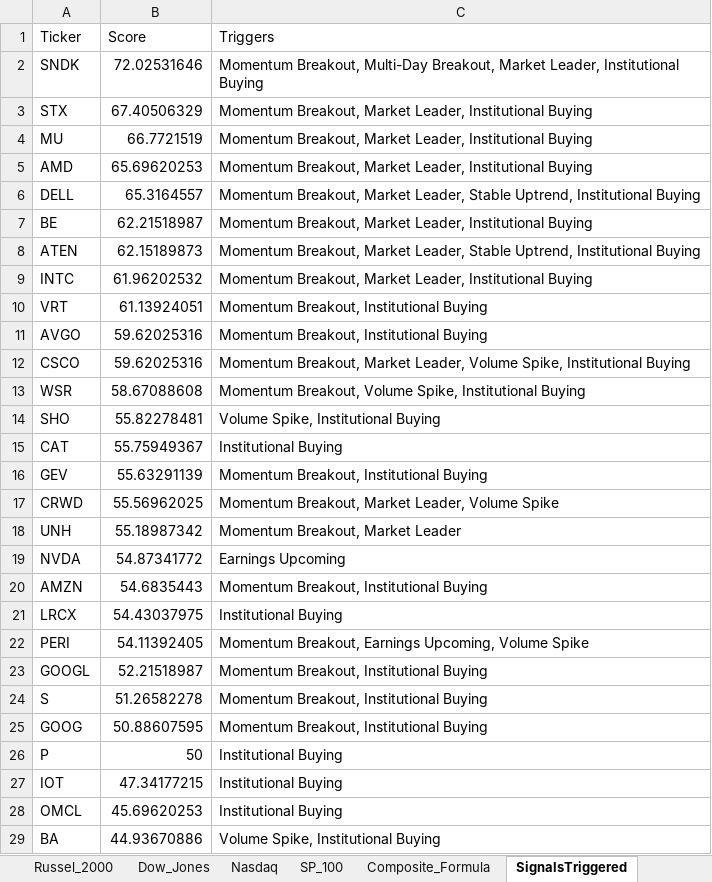
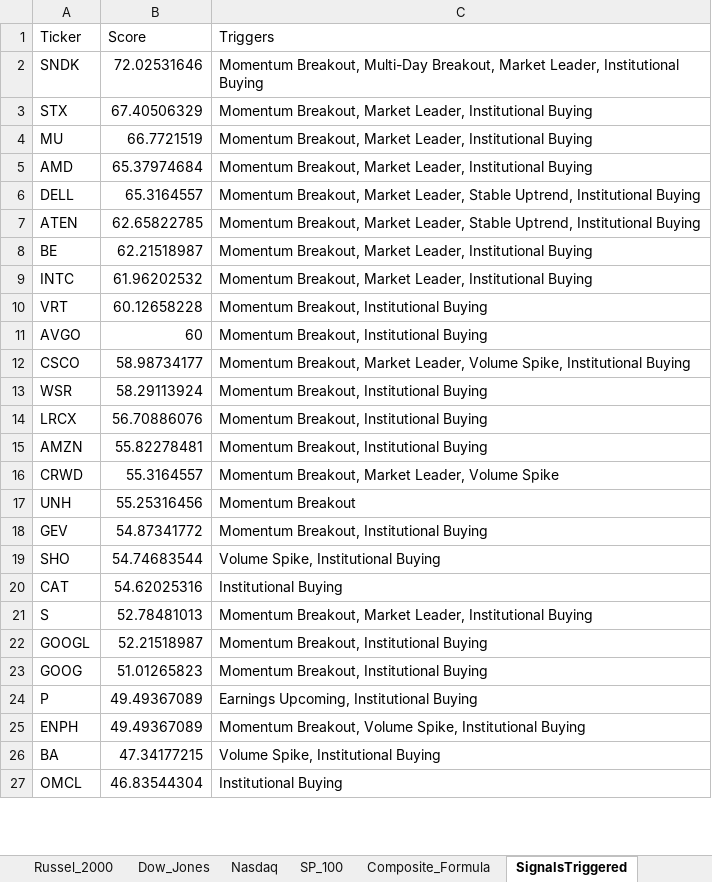
Before and after one commit to srijaipur/stocks-analytics-engine, an Excel workbook: stocks.xlsx, sheet SignalsTriggered, drawn as a sheet; only a part is shown; values as stored, in another font and other column widths than the file's, no borders; removed rows and columns are numbered as before the commit, all else as after; the diff covers the shown part only; the diff names each change by its address in the sheet, - before the commit and + after, or states it on an @@ line.

```diff
--- a/stocks.xlsx (sheet SignalsTriggered)
+++ b/stocks.xlsx (sheet SignalsTriggered)
-B5 (Score): 65.69620253
+B5 (Score): 65.37974684
+row 7: ATEN | 62.65822785 | Momentum Breakout, Market Leader, Stable Uptrend, Institutional Buying
-row 8: ATEN | 62.15189873 | Momentum Breakout, Market Leader, Stable Uptrend, Institutional Buying
-B10 (Score): 61.13924051
+B10 (Score): 60.12658228
-B11 (Score): 59.62025316
+B11 (Score): 60
-B12 (Score): 59.62025316
+B12 (Score): 58.98734177
-B13 (Score): 58.67088608
+B13 (Score): 58.29113924
-C13 (Triggers): Momentum Breakout, Volume Spike, Institutional Buying
+C13 (Triggers): Momentum Breakout, Institutional Buying
+row 14: LRCX | 56.70886076 | Momentum Breakout, Institutional Buying
+row 15: AMZN | 55.82278481 | Momentum Breakout, Institutional Buying
+row 16: CRWD | 55.3164557 | Momentum Breakout, Market Leader, Volume Spike
+row 17: UNH | 55.25316456 | Momentum Breakout
+row 18: GEV | 54.87341772 | Momentum Breakout, Institutional Buying
-B19 (Score): 55.82278481
+B19 (Score): 54.74683544
-B20 (Score): 55.75949367
+B20 (Score): 54.62025316
-row 16: GEV | 55.63291139 | Momentum Breakout, Institutional Buying
-row 17: CRWD | 55.56962025 | Momentum Breakout, Market Leader, Volume Spike
-row 18: UNH | 55.18987342 | Momentum Breakout, Market Leader
-row 19: NVDA | 54.87341772 | Earnings Upcoming
-row 20: AMZN | 54.6835443 | Momentum Breakout, Institutional Buying
-row 21: LRCX | 54.43037975 | Institutional Buying
-row 22: PERI | 54.11392405 | Momentum Breakout, Earnings Upcoming, Volume Spike
+row 21: S | 52.78481013 | Momentum Breakout, Market Leader, Institutional Buying
-row 24: S | 51.26582278 | Momentum Breakout, Institutional Buying
-B23 (Score): 50.88607595
+B23 (Score): 51.01265823
-B24 (Score): 50
+B24 (Score): 49.49367089
-C24 (Triggers): Institutional Buying
+C24 (Triggers): Earnings Upcoming, Institutional Buying
-row 27: IOT | 47.34177215 | Institutional Buying
-row 28: OMCL | 45.69620253 | Institutional Buying
+row 25: ENPH | 49.49367089 | Momentum Breakout, Volume Spike, Institutional Buying
-B26 (Score): 44.93670886
+B26 (Score): 47.34177215
+row 27: OMCL | 46.83544304 | Institutional Buying
```
Also changed, not shown: 12 added rows, 10 removed rows and 14 edited cells elsewhere in this sheet, sheet ScoresCurrent, sheet ScoresPreviousDay, 3 other files.
